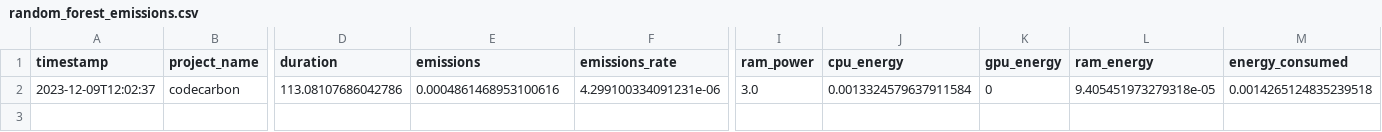
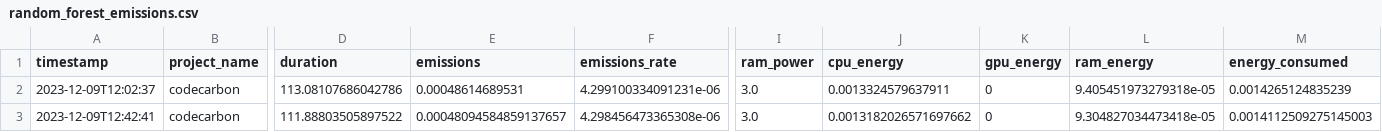
Before and after one commit to se4ai2324-uniba/GHIPrediction, a CSV file: reports/codecarbon/random_forest_emissions.csv, drawn as a sheet; only a part is shown, gaps mark what is left out; rows hold the shown columns only; the diff names each change by its address in the sheet, - before the commit and + after, or states it on an @@ line.

```diff
--- a/reports/codecarbon/random_forest_emissions.csv
+++ b/reports/codecarbon/random_forest_emissions.csv
-E2 (emissions): 0.0004861468953100616
+E2 (emissions): 0.00048614689531
-J2 (cpu_energy): 0.0013324579637911584
+J2 (cpu_energy): 0.0013324579637911
-M2 (energy_consumed): 0.0014265124835239518
+M2 (energy_consumed): 0.0014265124835239
+row 3: 2023-12-09T12:42:41 | codecarbon | 111.88803505897522 | 0.00048094584859137657 | 4.298456473365308e-06 | 3.0 | 0.0013182026571697662 | 0 | 9.304827034473418e-05 | 0.0014112509275145003
```
Also changed, not shown: reports/codecarbon/compare_emissions.csv, reports/codecarbon/linear_regressor_emissions.csv, 7 other files.
